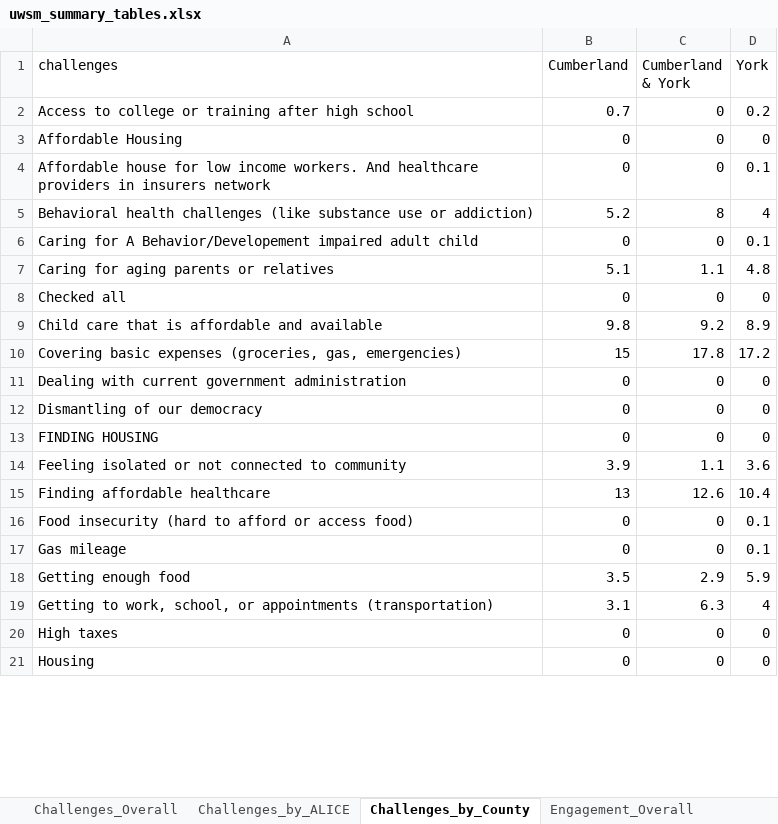
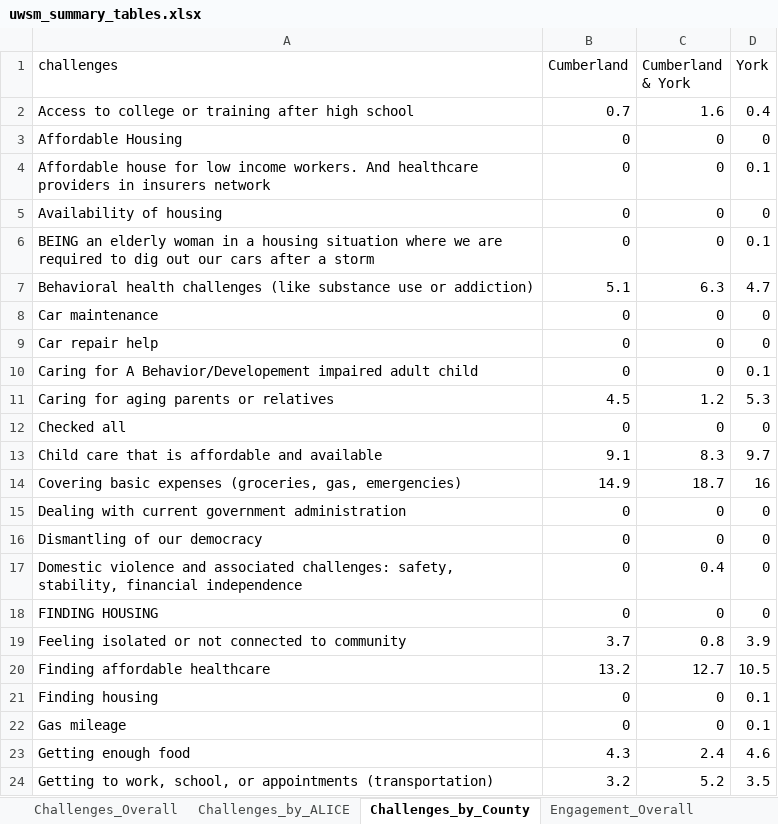
Before and after one commit to kotturipavanipriyanka/United-Way-Southern-Maine, an Excel workbook: outputs/uwsm_summary_tables.xlsx, sheet Challenges_by_County, drawn as a sheet; only a part is shown; the shorter side is filled out with more unchanged rows; values as stored, in another font and other column widths than the file's, no cell formats; addresses are those after the commit; the diff covers the shown part only; the diff names each change by its address in the sheet, - before the commit and + after, or states it on an @@ line.

```diff
--- a/outputs/uwsm_summary_tables.xlsx (sheet Challenges_by_County)
+++ b/outputs/uwsm_summary_tables.xlsx (sheet Challenges_by_County)
-C2 (Cumberland & York): 0
+C2 (Cumberland & York): 1.6
-D2 (York): 0.2
+D2 (York): 0.4
+row 5: Availability of housing | 0 | 0 | 0
+row 6: BEING an elderly woman in a housing situation where we are required to dig out our cars after a storm | 0 | 0 | 0.1
-B7 (Cumberland): 5.2
+B7 (Cumberland): 5.1
-C7 (Cumberland & York): 8
+C7 (Cumberland & York): 6.3
-D7 (York): 4
+D7 (York): 4.7
+row 8: Car maintenance | 0 | 0 | 0
+row 9: Car repair help | 0 | 0 | 0
-B11 (Cumberland): 5.1
+B11 (Cumberland): 4.5
-C11 (Cumberland & York): 1.1
+C11 (Cumberland & York): 1.2
-D11 (York): 4.8
+D11 (York): 5.3
-B13 (Cumberland): 9.8
+B13 (Cumberland): 9.1
-C13 (Cumberland & York): 9.2
+C13 (Cumberland & York): 8.3
-D13 (York): 8.9
+D13 (York): 9.7
-B14 (Cumberland): 15
+B14 (Cumberland): 14.9
-C14 (Cumberland & York): 17.8
+C14 (Cumberland & York): 18.7
-D14 (York): 17.2
+D14 (York): 16
+row 17: Domestic violence and associated challenges: safety, stability, financial independence | 0 | 0.4 | 0
-B19 (Cumberland): 3.9
+B19 (Cumberland): 3.7
-C19 (Cumberland & York): 1.1
+C19 (Cumberland & York): 0.8
-D19 (York): 3.6
+D19 (York): 3.9
-B20 (Cumberland): 13
+B20 (Cumberland): 13.2
-C20 (Cumberland & York): 12.6
+C20 (Cumberland & York): 12.7
-D20 (York): 10.4
+D20 (York): 10.5
-A21 (challenges): Food insecurity (hard to afford or access food)
+A21 (challenges): Finding housing
-B23 (Cumberland): 3.5
+B23 (Cumberland): 4.3
-C23 (Cumberland & York): 2.9
+C23 (Cumberland & York): 2.4
-D23 (York): 5.9
+D23 (York): 4.6
-B24 (Cumberland): 3.1
+B24 (Cumberland): 3.2
-C24 (Cumberland & York): 6.3
+C24 (Cumberland & York): 5.2
-D24 (York): 4
+D24 (York): 3.5
```
Also changed, not shown: 11 added rows, 5 removed rows and 15 edited cells elsewhere in this sheet, sheet Cleaned_Data, sheet Challenges_Overall, sheet Challenges_by_ALICE, sheet Chi_Square_Tests, sheet Unheard_by_race, sheet Engagement_Overall, 3 more sheets, other sheet tabs, cell formats, data/UWSM_Data.xlsx, 20 other files.
